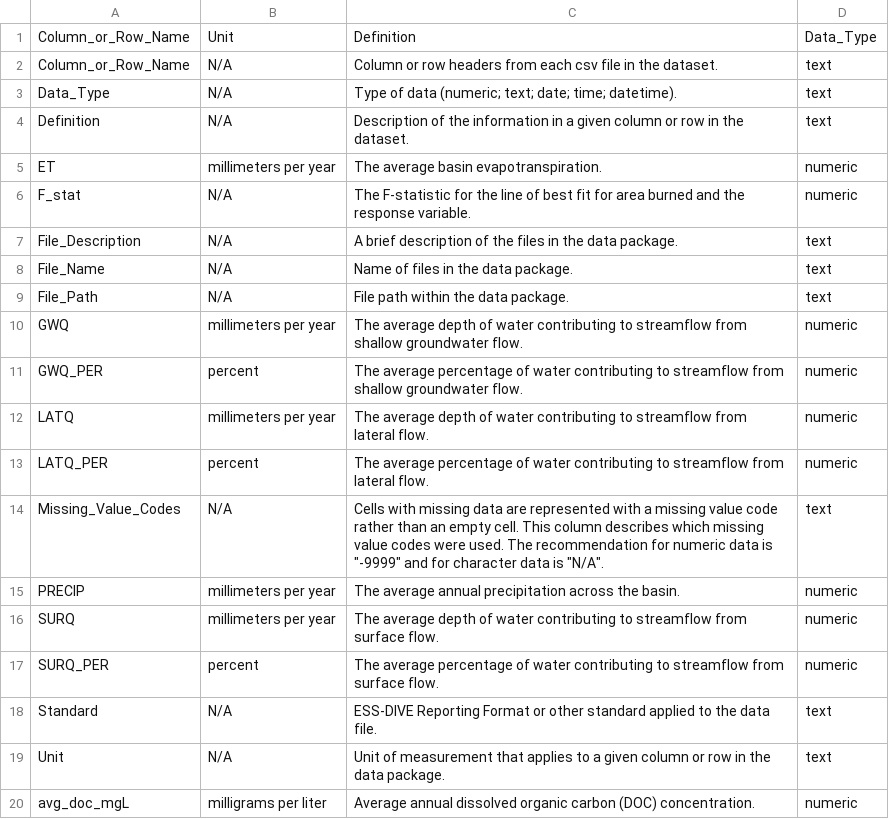
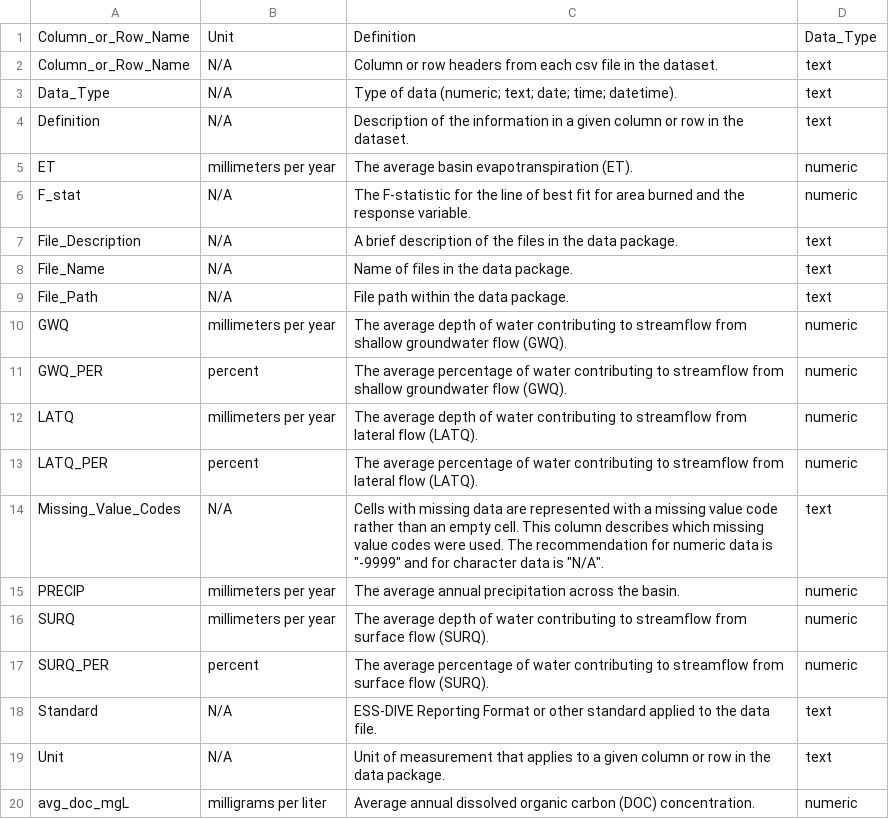
Before and after one commit to river-corridors-sfa/rc_sfa-rc-3-wenas-modeling, a CSV file: Wampler_2025_Thresholds_Manuscript_Data_Package/Wampler_2025_Thresholds_dd.csv, drawn as a sheet; only a part is shown.

```diff
--- a/Wampler_2025_Thresholds_Manuscript_Data_Package/Wampler_2025_Thresholds_dd.csv
+++ b/Wampler_2025_Thresholds_Manuscript_Data_Package/Wampler_2025_Thresholds_dd.csv
@@ -4,3 +4,3 @@ Data_Type,N/A,Type of data (numeric; text; date; time; datetime).,text
 Definition,N/A,Description of the information in a given column or row in the dataset.,text
-ET,millimeters per year,The average basin evapotranspiration.,numeric
+ET,millimeters per year,The average basin evapotranspiration (ET).,numeric
 F_stat,N/A,The F-statistic for the line of best fit for area burned and the response variable.,numeric
@@ -9,10 +9,10 @@ File_Name,N/A,Name of files in the data package.,text
 File_Path,N/A,File path within the data package.,text
-GWQ,millimeters per year,The average depth of water contributing to streamflow from shallow groundwater flow.,numeric
-GWQ_PER,percent,The average percentage of water contributing to streamflow from shallow groundwater flow.,numeric
-LATQ,millimeters per year,The average depth of water contributing to streamflow from lateral flow.,numeric
-LATQ_PER,percent,The average percentage of water contributing to streamflow from lateral flow.,numeric
+GWQ,millimeters per year,The average depth of water contributing to streamflow from shallow groundwater flow (GWQ).,numeric
+GWQ_PER,percent,The average percentage of water contributing to streamflow from shallow groundwater flow (GWQ).,numeric
+LATQ,millimeters per year,The average depth of water contributing to streamflow from lateral flow (LATQ).,numeric
+LATQ_PER,percent,The average percentage of water contributing to streamflow from lateral flow (LATQ).,numeric
 Missing_Value_Codes,N/A,"Cells with missing data are represented with a missing value code rather than an empty cell. This column describes which missing value codes were used. The recommendation for numeric data is ""-9999"" and for character data is ""N/A"".",text
 PRECIP,millimeters per year,The average annual precipitation across the basin.,numeric
-SURQ,millimeters per year,The average depth of water contributing to streamflow from surface flow.,numeric
-SURQ_PER,percent,The average percentage of water contributing to streamflow from surface flow.,numeric
+SURQ,millimeters per year,The average depth of water contributing to streamflow from surface flow (SURQ).,numeric
+SURQ_PER,percent,The average percentage of water contributing to streamflow from surface flow (SURQ).,numeric
 Standard,N/A,ESS-DIVE Reporting Format or other standard applied to the data file.,text
```
Also changed, not shown: 1 other file.
